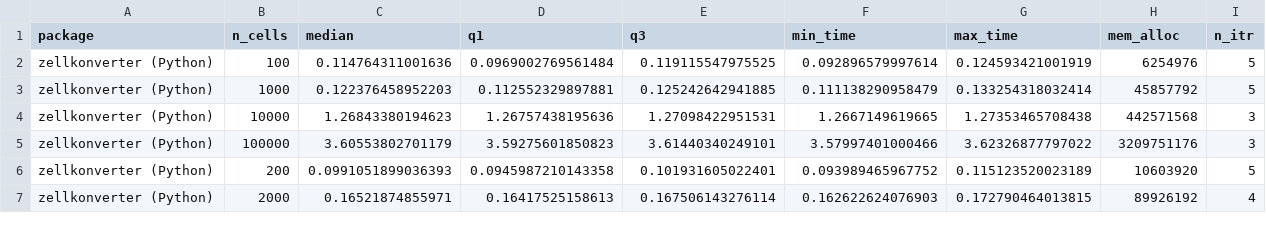
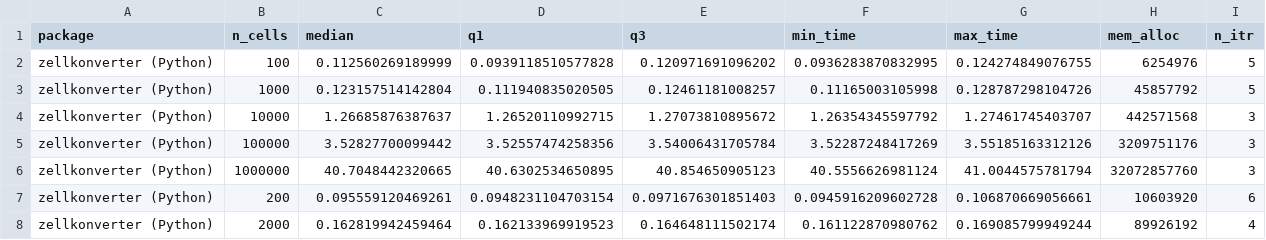
Before and after one commit to LouiseDck/anndataR-paper, a CSV file: runtime_benchmark/timings/zellkonverter_python.csv, drawn as a sheet; only a part is shown; the diff covers the shown part only.

```diff
--- a/runtime_benchmark/timings/zellkonverter_python.csv
+++ b/runtime_benchmark/timings/zellkonverter_python.csv
@@ -1,7 +1,8 @@
 "package","n_cells","median","q1","q3","min_time","max_time","mem_alloc","n_itr"
-"zellkonverter (Python)",100,0.114764311001636,0.0969002769561484,0.119115547975525,0.092896579997614,0.124593421001919,6254976,5
-"zellkonverter (Python)",1000,0.122376458952203,0.112552329897881,0.125242642941885,0.111138290958479,0.133254318032414,45857792,5
-"zellkonverter (Python)",10000,1.26843380194623,1.26757438195636,1.27098422951531,1.2667149619665,1.27353465708438,442571568,3
-"zellkonverter (Python)",100000,3.60553802701179,3.59275601850823,3.61440340249101,3.57997401000466,3.62326877797022,3209751176,3
-"zellkonverter (Python)",200,0.0991051899036393,0.0945987210143358,0.101931605022401,0.093989465967752,0.115123520023189,10603920,5
-"zellkonverter (Python)",2000,0.16521874855971,0.16417525158613,0.167506143276114,0.162622624076903,0.172790464013815,89926192,4
+"zellkonverter (Python)",100,0.112560269189999,0.0939118510577828,0.120971691096202,0.0936283870832995,0.124274849076755,6254976,5
+"zellkonverter (Python)",1000,0.123157514142804,0.111940835020505,0.12461181008257,0.11165003105998,0.128787298104726,45857792,5
+"zellkonverter (Python)",10000,1.26685876387637,1.26520110992715,1.27073810895672,1.26354345597792,1.27461745403707,442571568,3
+"zellkonverter (Python)",100000,3.52827700099442,3.52557474258356,3.54006431705784,3.52287248417269,3.55185163312126,3209751176,3
+"zellkonverter (Python)",1000000,40.7048442320665,40.6302534650895,40.854650905123,40.5556626981124,41.0044575781794,32072857760,3
+"zellkonverter (Python)",200,0.095559120469261,0.0948231104703154,0.0971676301851403,0.0945916209602728,0.106870669056661,10603920,6
+"zellkonverter (Python)",2000,0.162819942459464,0.162133969919523,0.164648111502174,0.161122870980762,0.169085799949244,89926192,4
```
Also changed, not shown: 2 added rows and 20 edited cells elsewhere in this file, runtime_benchmark/timings/anndataR_hdf52sce.csv, runtime_benchmark/timings/anndataR_inmemory2sce.csv, 14 other files.
